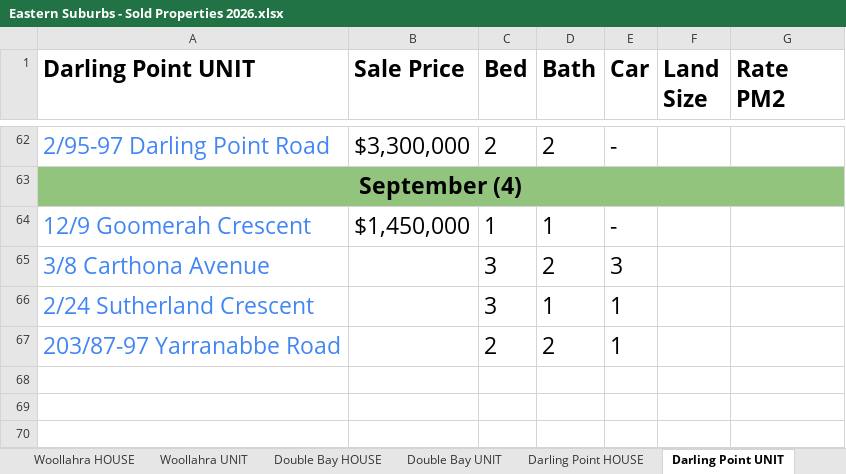
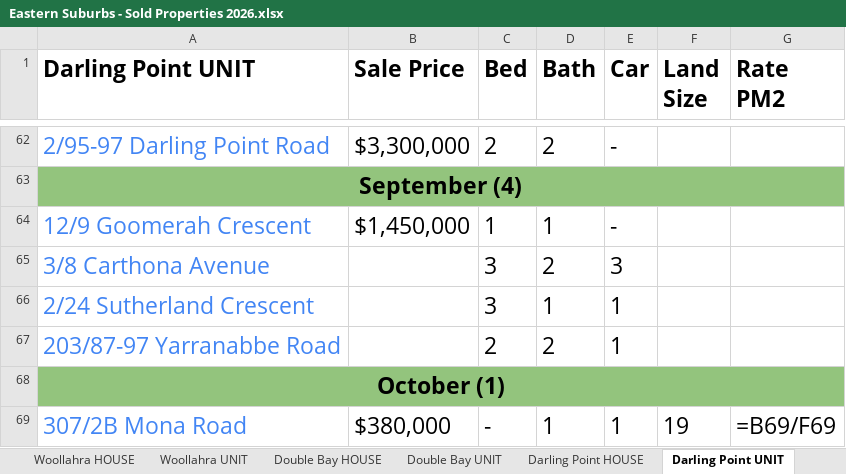
Before and after one commit to JJaykayy/Eastern-Suburbs---Sold-Properties-2026, an Excel workbook: Eastern Suburbs - Sold Properties 2026.xlsx, sheet Darling Point UNIT, drawn as a sheet; only a part is shown, gaps mark what is left out; values as stored, in another font and other column widths than the file's, no borders; formulas without a stored value are shown as written; the diff names each change by its address in the sheet, - before the commit and + after, or states it on an @@ line.

```diff
--- a/Eastern Suburbs - Sold Properties 2026.xlsx (sheet Darling Point UNIT)
+++ b/Eastern Suburbs - Sold Properties 2026.xlsx (sheet Darling Point UNIT)
+row 68: October (1)
+row 69: 307/2B Mona Road | $380,000 | - | 1 | 1 | 19 | =B69/F69
```
Also changed, not shown: 2 other files.
